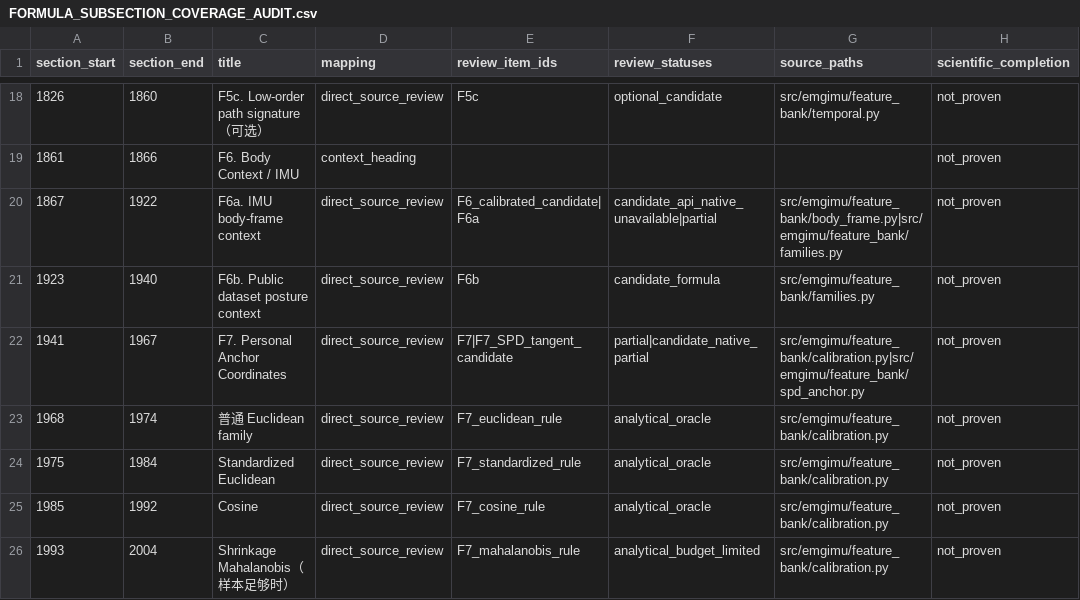
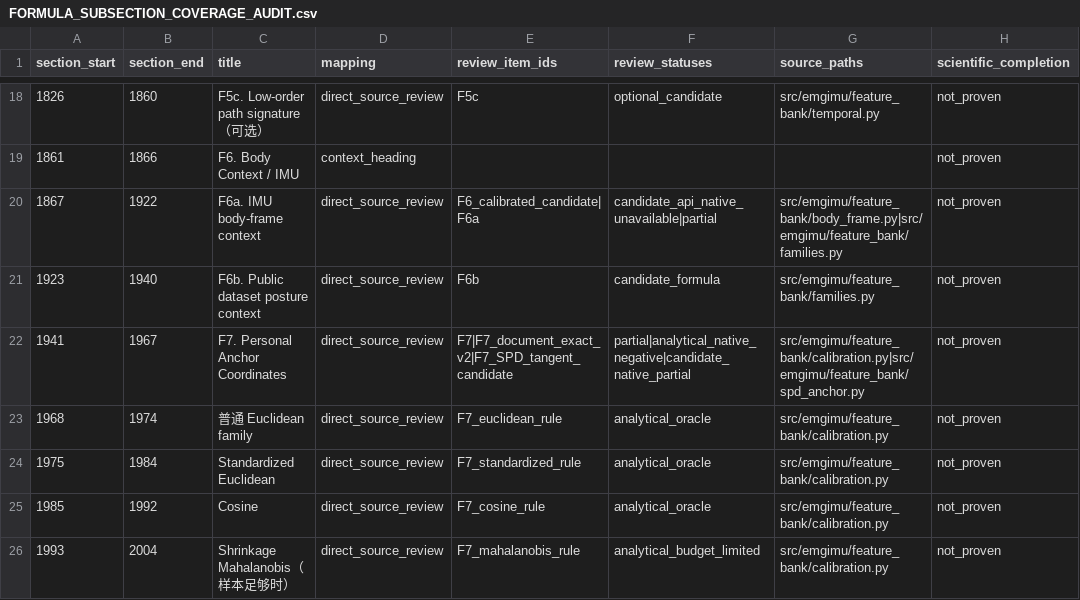
Before and after one commit to boyandong/emg-imu-human-in-the-loop, a CSV file: emgimu_classifier/feature_bank/FORMULA_SUBSECTION_COVERAGE_AUDIT.csv, drawn as a sheet; only a part is shown, gaps mark what is left out.

```diff
--- a/emgimu_classifier/feature_bank/FORMULA_SUBSECTION_COVERAGE_AUDIT.csv
+++ b/emgimu_classifier/feature_bank/FORMULA_SUBSECTION_COVERAGE_AUDIT.csv
@@ -21,3 +21,3 @@ section_start,section_end,title,mapping,review_item_ids,review_statuses,source_p
 1923,1940,F6b. Public dataset posture context,direct_source_review,F6b,candidate_formula,src/emgimu/feature_bank/families.py,not_proven
-1941,1967,F7. Personal Anchor Coordinates,direct_source_review,F7|F7_SPD_tangent_candidate,partial|candidate_native_partial,src/emgimu/feature_bank/calibration.py|src/emgimu/feature_bank/spd_anchor.py,not_proven
+1941,1967,F7. Personal Anchor Coordinates,direct_source_review,F7|F7_document_exact_v2|F7_SPD_tangent_candidate,partial|analytical_native_negative|candidate_native_partial,src/emgimu/feature_bank/calibration.py|src/emgimu/feature_bank/spd_anchor.py,not_proven
 1968,1974,普通 Euclidean family,direct_source_review,F7_euclidean_rule,analytical_oracle,src/emgimu/feature_bank/calibration.py,not_proven
```
Also changed, not shown: emgimu_classifier/feature_bank/FORMULA_FAMILY_SCOPE_AUDIT.csv, emgimu_classifier/feature_bank/FORMULA_IMPLEMENTATION_AUDIT.csv, 13 other files.
